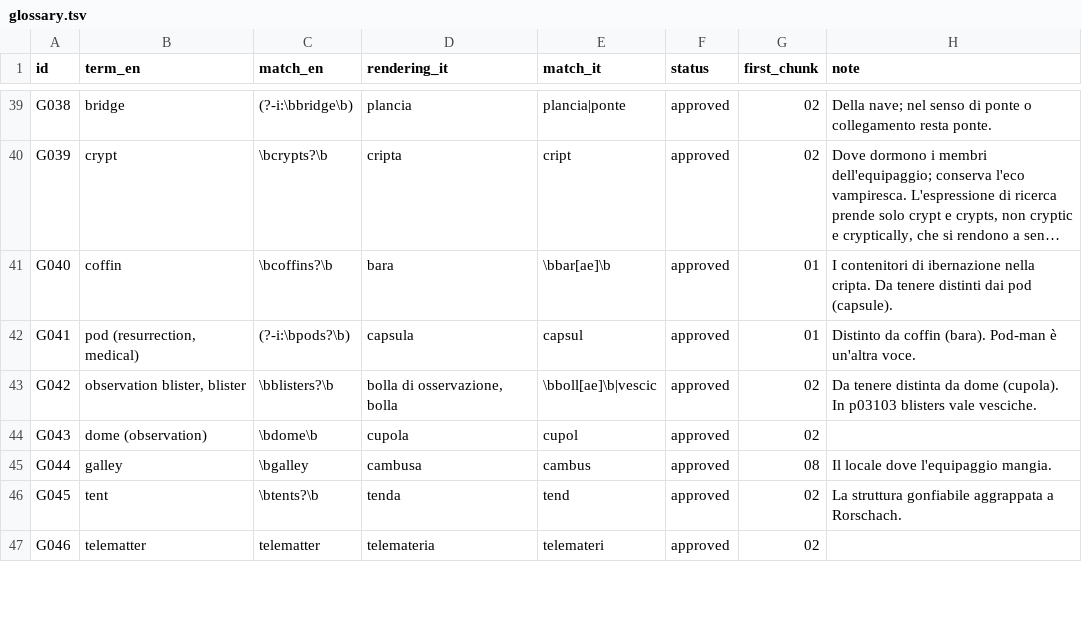
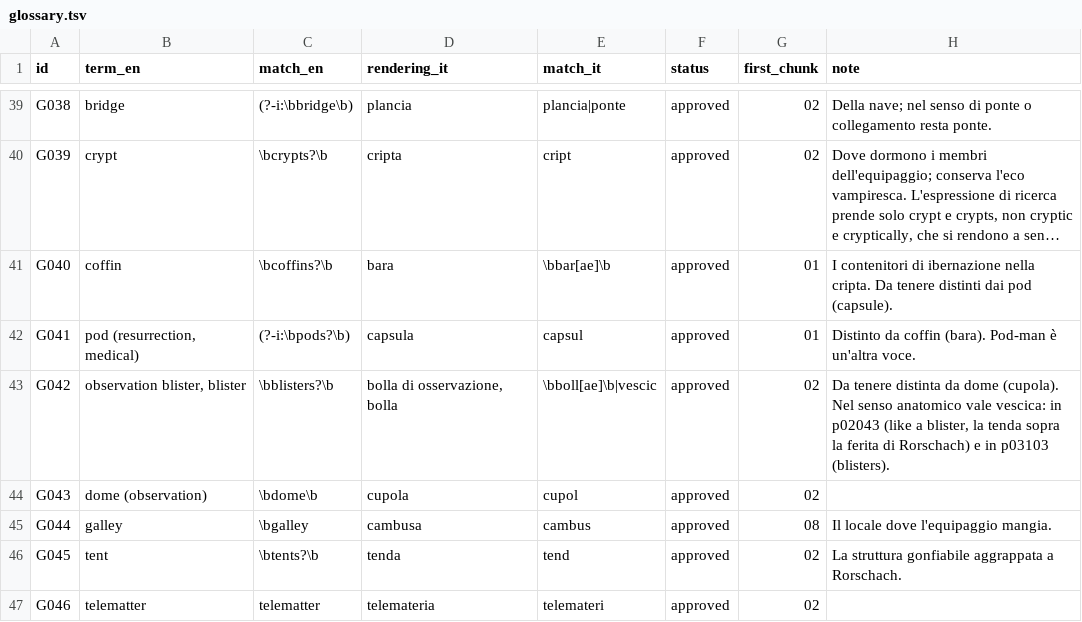
Before and after one commit to lucavd/blindsight_ita, a TSV file: docs/glossary.tsv, drawn as a sheet; only a part is shown, gaps mark what is left out; long unchanged cells end in ….

```diff
--- a/docs/glossary.tsv
+++ b/docs/glossary.tsv
@@ -42,3 +42,3 @@ G040	coffin	\bcoffins?\b	bara	\bbar[ae]\b	approved	01	I contenitori di ibernazio
 G041	pod (resurrection, medical)	(?-i:\bpods?\b)	capsula	capsul	approved	01	Distinto da coffin (bara). Pod-man è un'altra voce.
-G042	observation blister, blister	\bblisters?\b	bolla di osservazione, bolla	\bboll[ae]\b|vescic	approved	02	Da tenere distinta da dome (cupola). In p03103 blisters vale vesciche.
+G042	observation blister, blister	\bblisters?\b	bolla di osservazione, bolla	\bboll[ae]\b|vescic	approved	02	Da tenere distinta da dome (cupola). Nel senso anatomico vale vescica: in p02043 (like a blister, la tenda sopra la ferita di Rorschach) e in p03103 (blisters).
 G043	dome (observation)	\bdome\b	cupola	cupol	approved	02	
```
Also changed, not shown: 5 other files.
